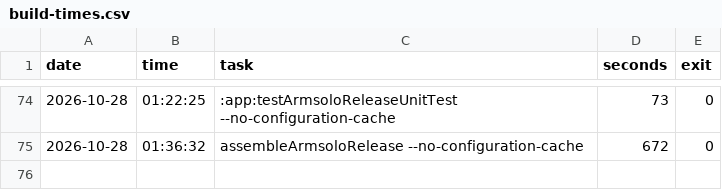
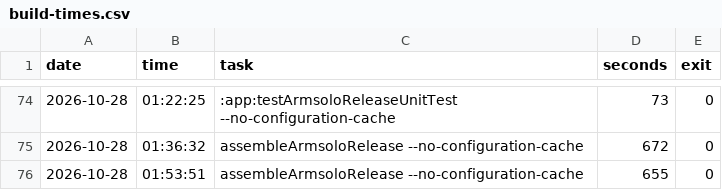
Before and after one commit to EzRlon/AiCodeR, a CSV file: ai-config/notes/build-times.csv, drawn as a sheet; only a part is shown, gaps mark what is left out.

Commit message:
notes: vCode190 交付记录（UI 反馈 1-4 与发版审查 P1）
包：许愿码-正式版-20261028-vCode190-UI反馈1-4与发版审查P1.apk
SHA-256 2567a2e7…b05ce17 / versionCode 190 / 21.4MB / 签名与 vCode186 一致可覆盖升级。
构建提交 c3dc98b（干净）。自检 FAIL 0 / WARN 1（dex 64804/65536，余 732）。

```diff
--- a/ai-config/notes/build-times.csv
+++ b/ai-config/notes/build-times.csv
@@ -75 +75,2 @@ date,time,task,seconds,exit
 2026-10-28,01:36:32,assembleArmsoloRelease --no-configuration-cache,672,0
+2026-10-28,01:53:51,assembleArmsoloRelease --no-configuration-cache,655,0
```
Also changed, not shown: 1 other file.
